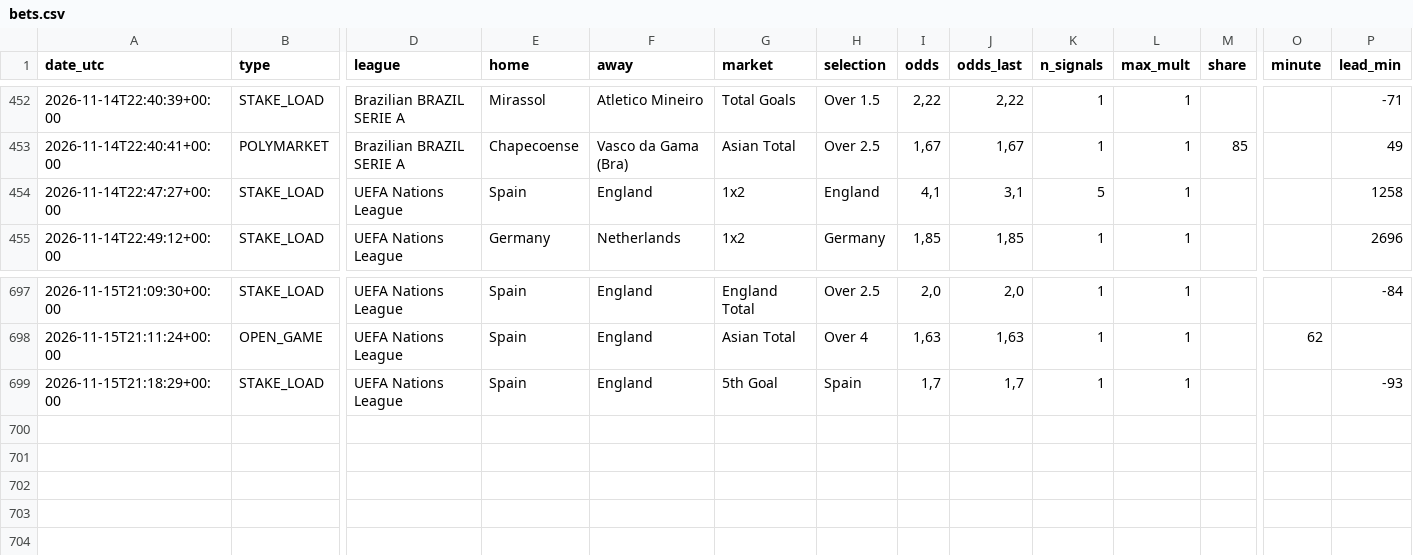
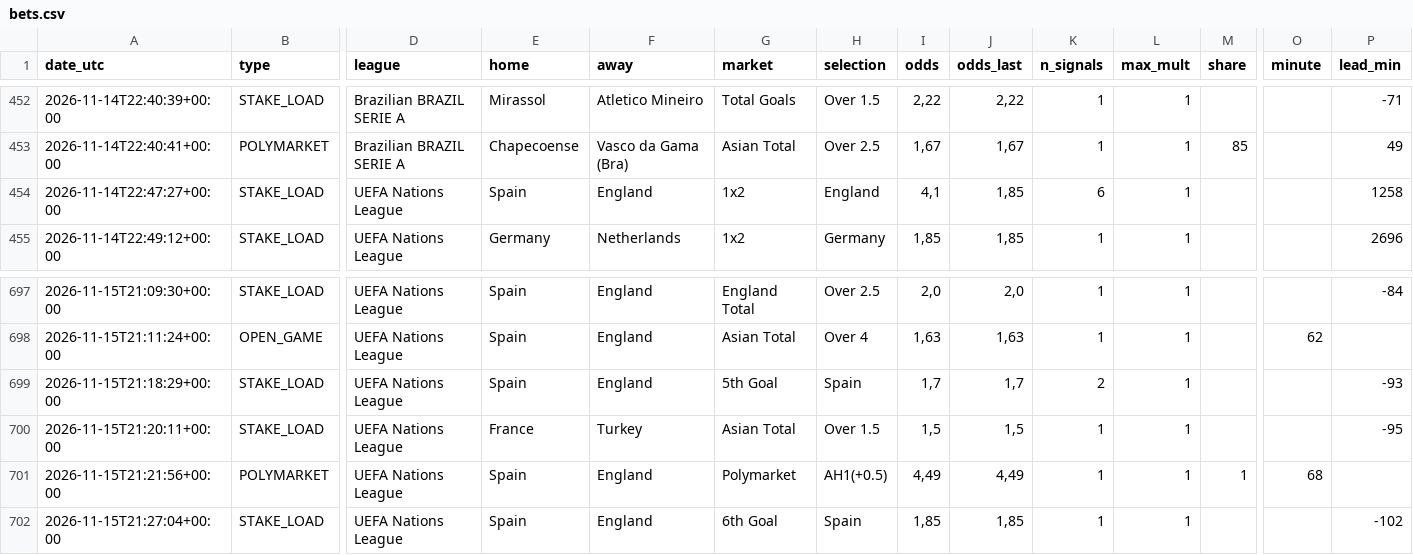
Before and after one commit to nunovinhas-creator/goal-roi, a CSV file: docs/bets.csv, drawn as a sheet; only a part is shown, gaps mark what is left out; rows hold the shown columns only; the diff names each change by its address in the sheet, - before the commit and + after, or states it on an @@ line.

```diff
--- a/docs/bets.csv
+++ b/docs/bets.csv
-J454 (odds_last): 3,1
+J454 (odds_last): 1,85
-K454 (n_signals): 5
+K454 (n_signals): 6
-K699 (n_signals): 1
+K699 (n_signals): 2
+row 700: 2026-11-15T21:20:11+00:00 | STAKE_LOAD | UEFA Nations League | France | Turkey | Asian Total | Over 1.5 | 1,5 | 1,5 | 1 | 1 |  |  | -95
+row 701: 2026-11-15T21:21:56+00:00 | POLYMARKET | UEFA Nations League | Spain | England | Polymarket | AH1(+0.5) | 4,49 | 4,49 | 1 | 1 | 1 | 68
+row 702: 2026-11-15T21:27:04+00:00 | STAKE_LOAD | UEFA Nations League | Spain | England | 6th Goal | Spain | 1,85 | 1,85 | 1 | 1 |  |  | -102
```
Also changed, not shown: 6 other files.
